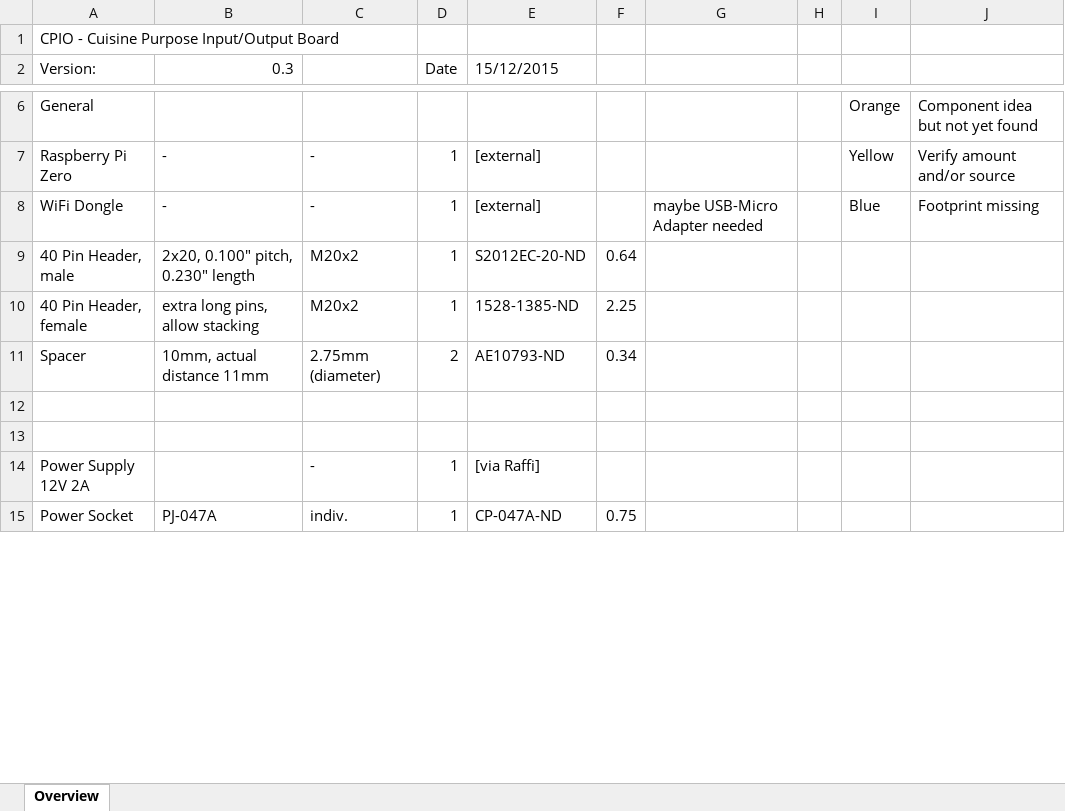
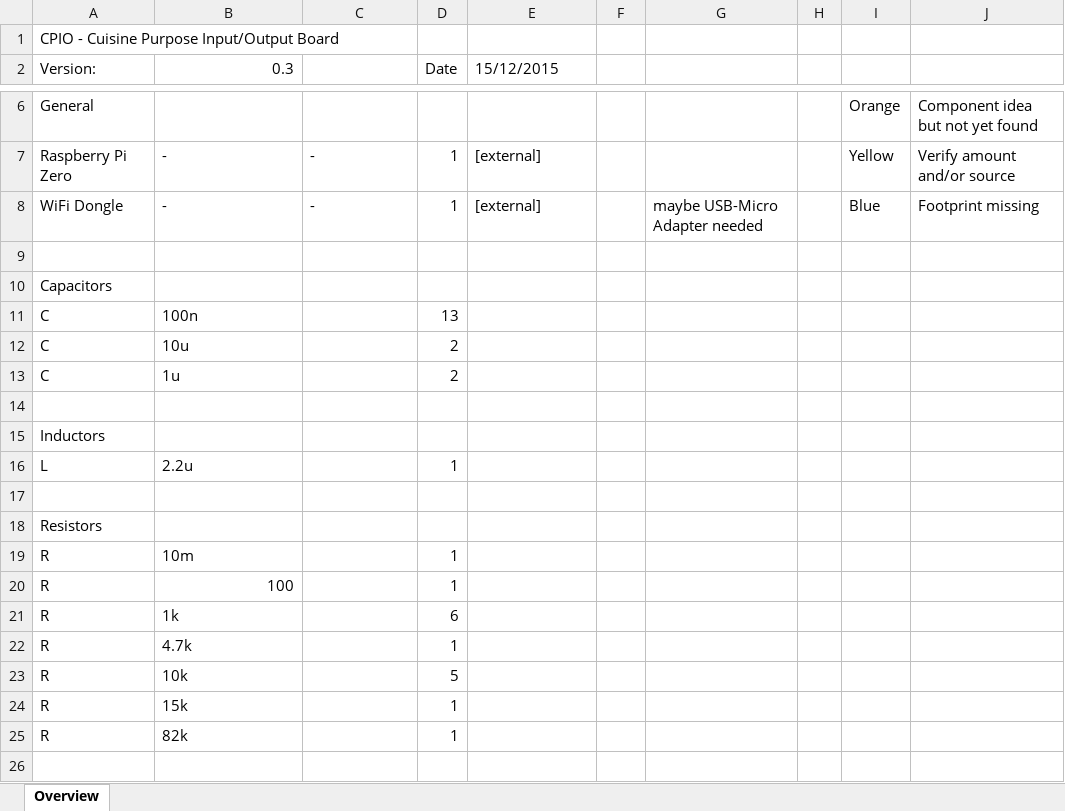
Before and after one commit to schmidlorenz/cpio, an Excel workbook: cpio-pcb/components/list.xlsx, sheet Overview, drawn as a sheet; only a part is shown, gaps mark what is left out; the shorter side is filled out with more unchanged rows; values as stored, in another font and other column widths than the file's, no cell formats; removed rows and columns are numbered as before the commit, all else as after; the diff covers the shown part only; the diff names each change by its address in the sheet, - before the commit and + after, or states it on an @@ line.

Commit message:
updated component list to bom

```diff
--- a/cpio-pcb/components/list.xlsx (sheet Overview)
+++ b/cpio-pcb/components/list.xlsx (sheet Overview)
-row 9: 40 Pin Header, male | 2x20, 0.100" pitch, 0.230" length | M20x2 | 1 | S2012EC-20-ND | 0.64
-row 10: 40 Pin Header, female | extra long pins, allow stacking | M20x2 | 1 | 1528-1385-ND | 2.25
-row 11: Spacer | 10mm, actual distance 11mm | 2.75mm (diameter) | 2 | AE10793-ND | 0.34
@@ row 25 moved to row 10: Capacitors @@
+row 11: C | 100n |  | 13
+row 12: C | 10u |  | 2
+row 13: C | 1u |  | 2
+row 15: Inductors
+row 16: L | 2.2u |  | 1
+row 17: (empty)
+row 18: Resistors
+row 19: R | 10m |  | 1
+row 20: R | 100 |  | 1
+row 21: R | 1k |  | 6
+row 22: R | 4.7k |  | 1
+row 23: R | 10k |  | 5
+row 24: R | 15k |  | 1
+row 25: R | 82k |  | 1
+row 26: (empty)
```
Also changed, not shown: 7 added rows, 28 removed rows and 4 edited cells elsewhere in this sheet, cell formats.
